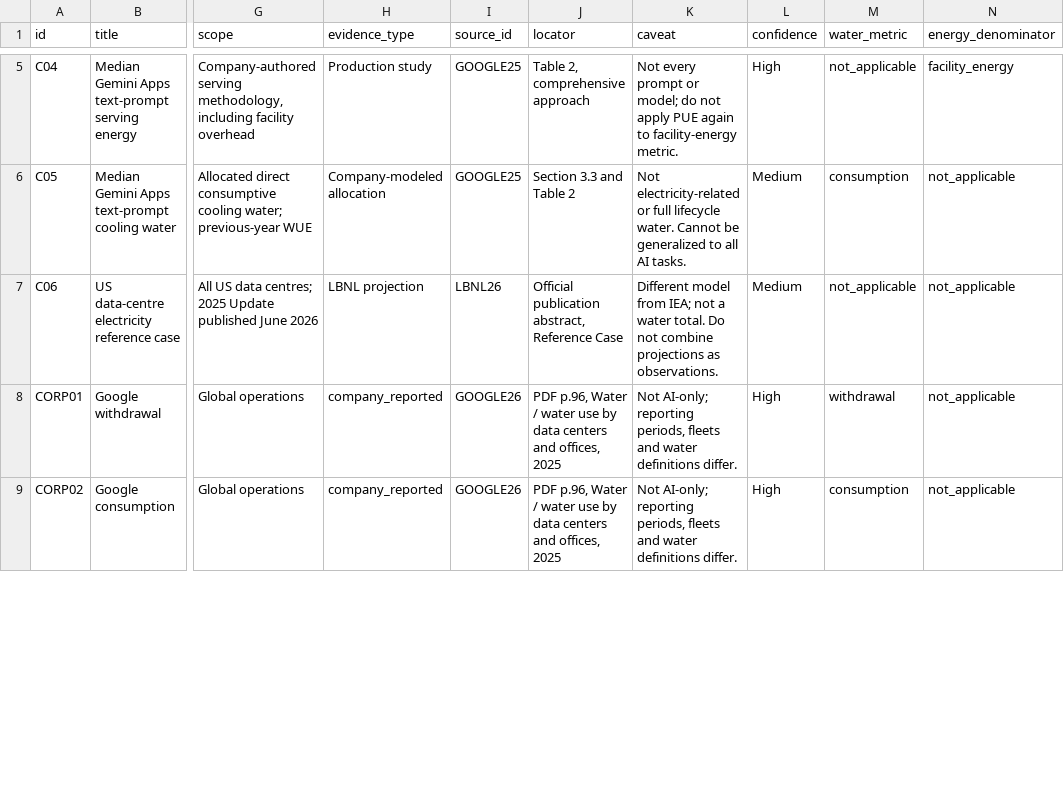
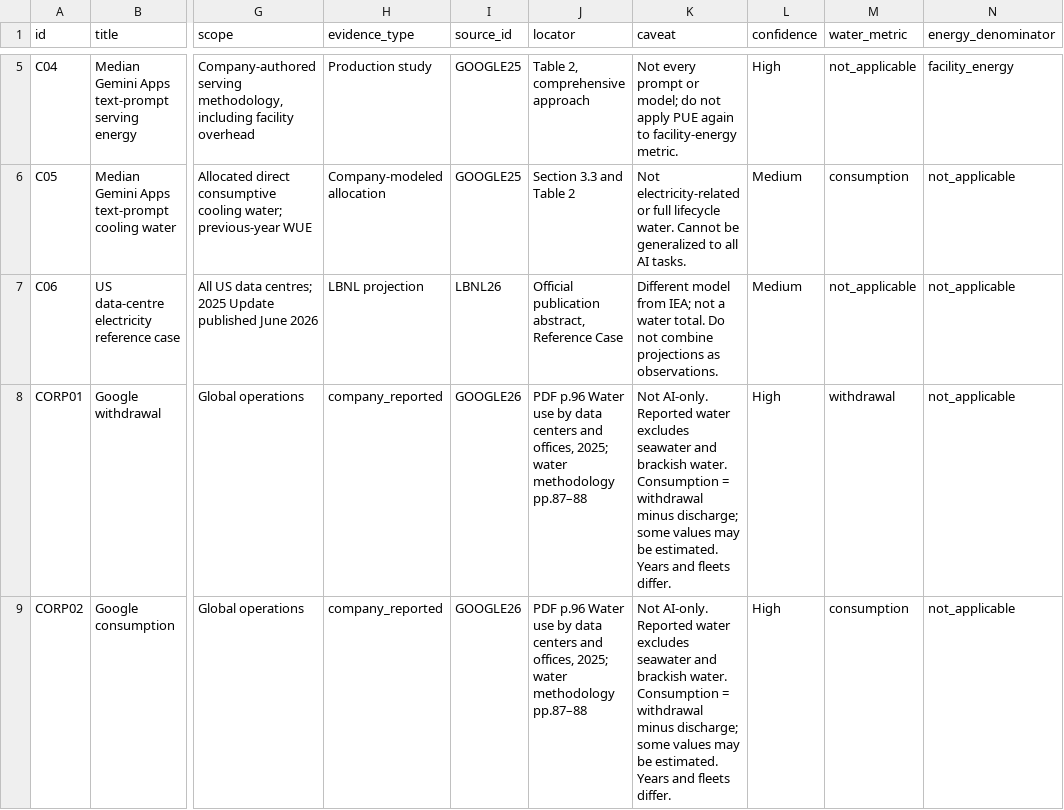
Before and after one commit to purushotmanmooper96-bit/thirstyai, a CSV file: dist/data/claims.csv, drawn as a sheet; only a part is shown, gaps mark what is left out; the diff covers the shown part only; the diff names each change by its address in the sheet, - before the commit and + after, or states it on an @@ line.

```diff
--- a/dist/data/claims.csv
+++ b/dist/data/claims.csv
-J8:J9 (locator): PDF p.96, Water / water use by data centers and offices, 2025
+J8:J9 (locator): PDF p.96 Water use by data centers and offices, 2025; water methodology pp.87–88
-K8:K9 (caveat): Not AI-only; reporting periods, fleets and water definitions differ.
+K8:K9 (caveat): Not AI-only. Reported water excludes seawater and brackish water. Consumption = withdrawal minus discharge; some values may be estimated. Years and fleets differ.
```
Also changed, not shown: 6 edited cells elsewhere in this file, data/processed/company_water_reports.csv, dist/data/company_water_reports.csv, 28 other files.
